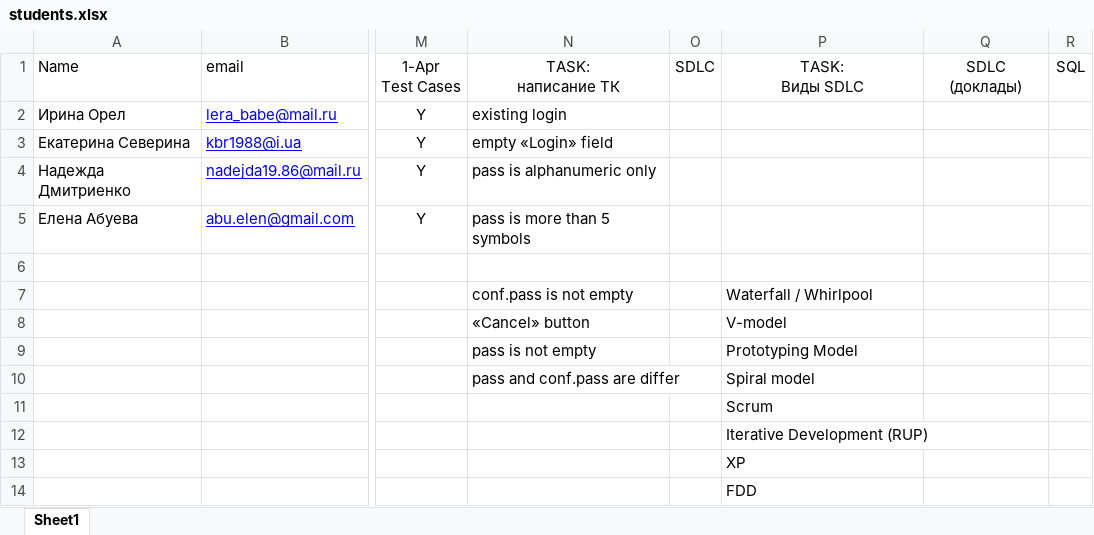
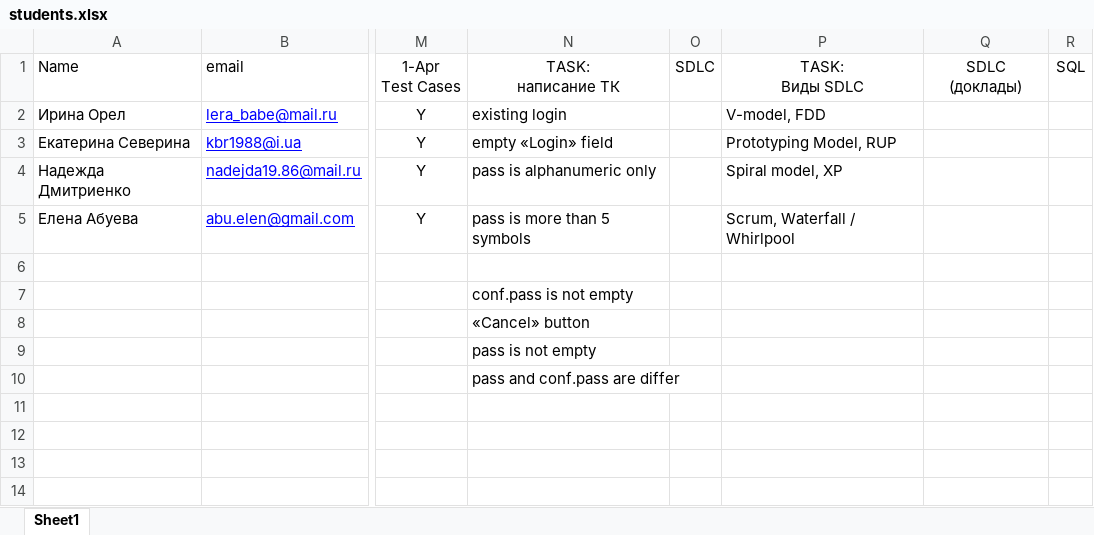
Before and after one commit to BigRacer/swtesting, an Excel workbook: students.xlsx, sheet Sheet1, drawn as a sheet; only a part is shown, gaps mark what is left out; values as stored, in another font and other column widths than the file's, no borders; rows hold the shown columns only; the diff names each change by its address in the sheet, - before the commit and + after, or states it on an @@ line.

Commit message:
HomeTask

```diff
--- a/students.xlsx (sheet Sheet1)
+++ b/students.xlsx (sheet Sheet1)
-P2: (empty)
+P2: V-model, FDD
-P3: (empty)
+P3: Prototyping Model, RUP
-P4: (empty)
+P4: Spiral model, XP
-P5: (empty)
+P5: Scrum, Waterfall / Whirlpool
-P7: Waterfall / Whirlpool
+P7: (empty)
-P8: V-model
+P8: (empty)
-P9: Prototyping Model
+P9: (empty)
-P10: Spiral model
+P10: (empty)
-row 11:  |  |  |  |  | Scrum
-row 12:  |  |  |  |  | Iterative Development (RUP)
-row 13:  |  |  |  |  | XP
-row 14:  |  |  |  |  | FDD
```
